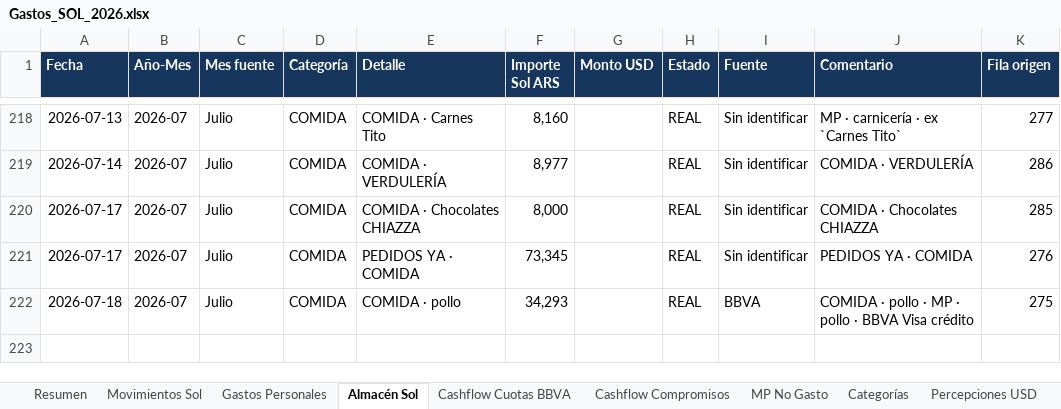
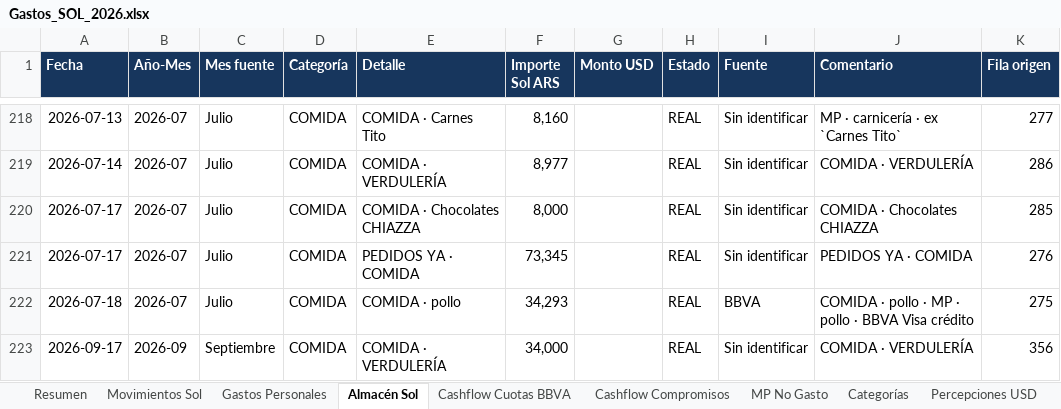
Before and after one commit to solzito148/budget, an Excel workbook: SOL/Gastos_SOL_2026.xlsx, sheet Almacén Sol, drawn as a sheet; only a part is shown, gaps mark what is left out; values as stored, in another font and other column widths than the file's, no borders; table styles not drawn; the diff names each change by its address in the sheet, - before the commit and + after, or states it on an @@ line.

```diff
--- a/SOL/Gastos_SOL_2026.xlsx (sheet Almacén Sol)
+++ b/SOL/Gastos_SOL_2026.xlsx (sheet Almacén Sol)
+row 223: 2026-09-17 | 2026-09 | Septiembre | COMIDA | COMIDA · VERDULERÍA | 34,000 |  | REAL | Sin identificar | COMIDA · VERDULERÍA | 356
```
Also changed, not shown: sheet Movimientos Sol, sheet Resumen, sheet Control y fuentes, sheet Categorías, CIUDAD/Gastos_CIUDAD_1132_2026.xlsx.
